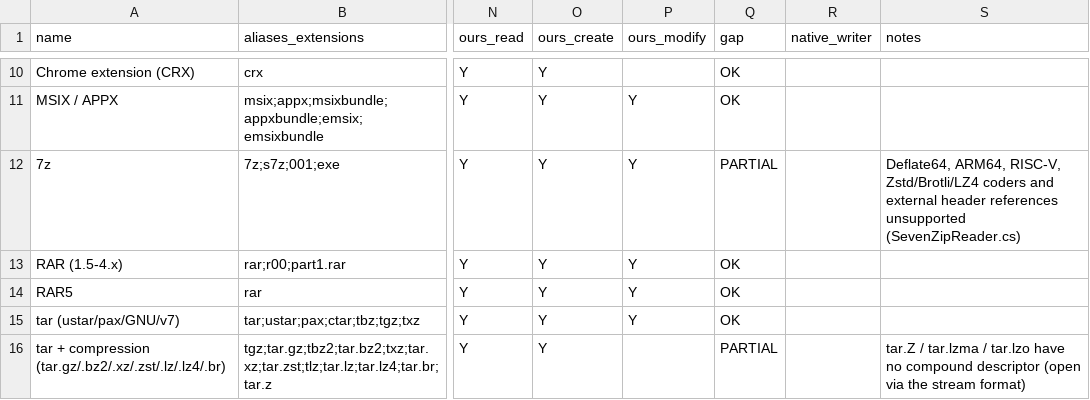
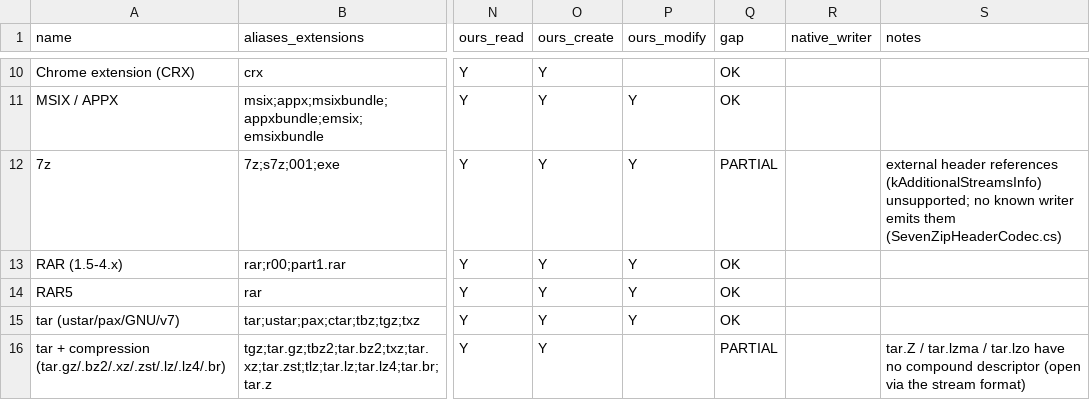
Before and after one commit to Hawkynt/CompressionWorkbench, a CSV file: docs/catalogue/reference-formats.csv, drawn as a sheet; only a part is shown, gaps mark what is left out; the diff names each change by its address in the sheet, - before the commit and + after, or states it on an @@ line.

Commit message:
+ 7z: Deflate64, ARM64, RISC-V, Zstandard, Brotli and LZ4 coders
Archives using these coders threw "Unsupported 7z codec". The reader now
decodes Deflate64 (04 01 09), the ARM64 (0A) and RISC-V (0B) branch
filters with their optional start-offset property (unaligned offsets are
refused, as 7-Zip does), and 7-Zip-zstd's 04 F7 11 01/02/04 coders:
- Zstandard: plain zstd frames;
- Brotli: 16-byte skippable-frame chunk headers (0x184D2A50, 8, size,
  "BR", hint) around plain streams, or py7zr's single plain stream;
- LZ4: 12-byte skippable-frame chunk headers around LZ4 frames, or bare
  frames.

LZ4 linked blocks: Lz4FrameReader decoded every block as independent,
so frames with the block-independence flag clear (7-Zip-zstd's, and
liblz4's default) failed with "match offset exceeds output position".
Blocks now see the previous 64 KiB of frame output as their dictionary.

Evidence: 10 reference archives written by 7-Zip 26.03, 7-Zip 26.03 with
the 7-Zip-zstd 26.02 codec plugins (single- and multi-threaded) and
py7zr 1.1.0, checked against the generator's size + SHA-256 manifest
(SevenZip/ReferenceVectors, make_vectors.py). 7-Zip's own test passes
every 7-Zip-written vector; py7zr reads back its own Brotli vector.

Sourcing: rung 3 (7-Zip method IDs, RFC 8878 / RFC 7932, LZ4 frame
format); 7-Zip-zstd's chunk framing measured from its output.

```diff
--- a/docs/catalogue/reference-formats.csv
+++ b/docs/catalogue/reference-formats.csv
-S12 (notes): Deflate64, ARM64, RISC-V, Zstd/Brotli/LZ4 coders and external header references unsupported (SevenZipReader.cs)
+S12 (notes): external header references (kAdditionalStreamsInfo) unsupported; no known writer emits them (SevenZipHeaderCodec.cs)
```
Also changed, not shown: 22 other files.
